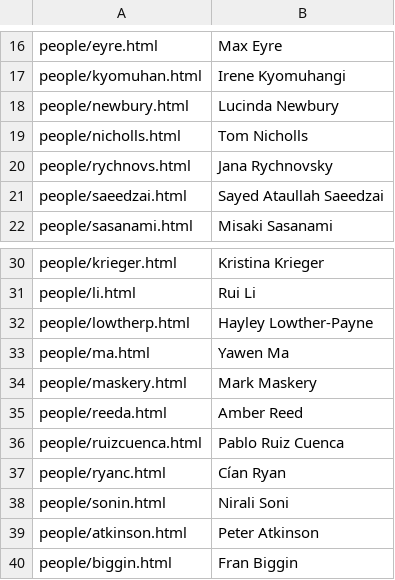
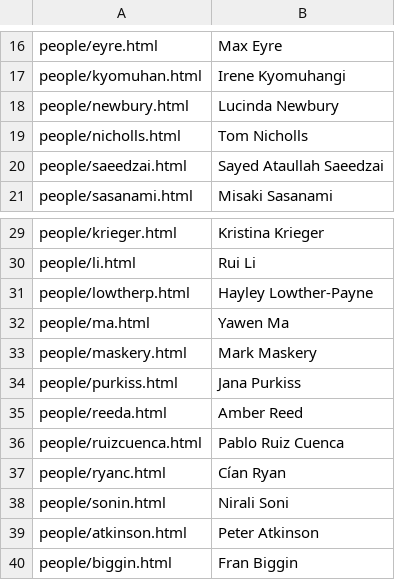
Before and after one commit to chicas-lancaster/chicas-lancaster.github.io, a CSV file: people/listing.csv, drawn as a sheet; only a part is shown, gaps mark what is left out; removed rows and columns are numbered as before the commit, all else as after; the diff names each change by its address in the sheet, - before the commit and + after, or states it on an @@ line.

```diff
--- a/people/listing.csv
+++ b/people/listing.csv
-row 20: people/rychnovs.html | Jana Rychnovsky
+row 34: people/purkiss.html | Jana Purkiss
```
Also changed, not shown: 5 other files.
